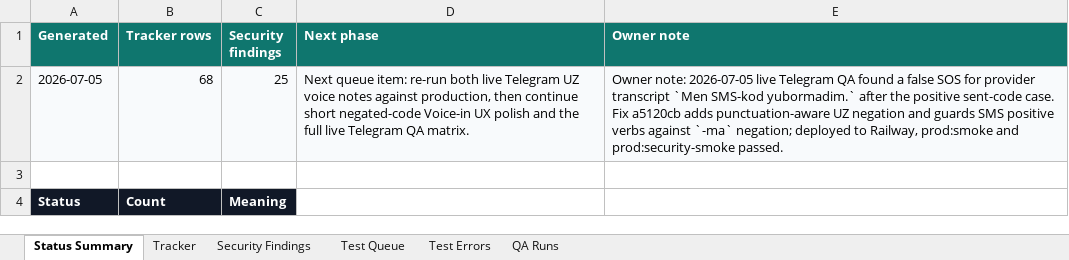
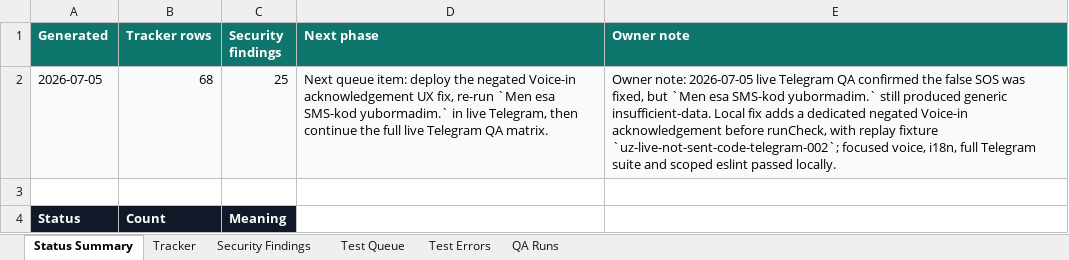
Before and after one commit to Web-pixel-creator/Scam-guard-Main, an Excel workbook: ai_docs/FEATURE_USER_STORY_TRACKER.xlsx, sheet Status Summary, drawn as a sheet; only a part is shown; values as stored, in another font and other column widths than the file's, no borders; the diff names each change by its address in the sheet, - before the commit and + after, or states it on an @@ line.

Commit message:
fix(telegram): acknowledge negated voice code phrases

```diff
--- a/ai_docs/FEATURE_USER_STORY_TRACKER.xlsx (sheet Status Summary)
+++ b/ai_docs/FEATURE_USER_STORY_TRACKER.xlsx (sheet Status Summary)
-D2 (Next phase): …queue item: re-run both live Telegram UZ voice notes against production, then continue short negated-code Voice-in UX polish and the full…
+D2 (Next phase): …queue item: deploy the negated Voice-in acknowledgement UX fix, re-run `Men esa SMS-kod yubormadim.` in live Telegram, then continue the full…
-E2 (Owner note): …Telegram QA found a false SOS for provider transcript `Men SMS-kod yubormadim.` after the positive sent-code case. Fix a5120cb adds punctuation-aware UZ negation and guards SMS positive verbs against `-ma` negation; deployed to Railway, prod:smoke and prod:security-smoke passed.
+E2 (Owner note): …Telegram QA confirmed the false SOS was fixed, but `Men esa SMS-kod yubormadim.` still produced generic insufficient-data. Local fix adds a dedicated negated Voice-in acknowledgement before runCheck, with replay fixture `uz-live-not-sent-code-telegram-002`; focused voice, i18n, full Telegram suite and scoped eslint passed locally.
```
Also changed, not shown: sheet Test Queue, sheet Tracker, 8 other files.
